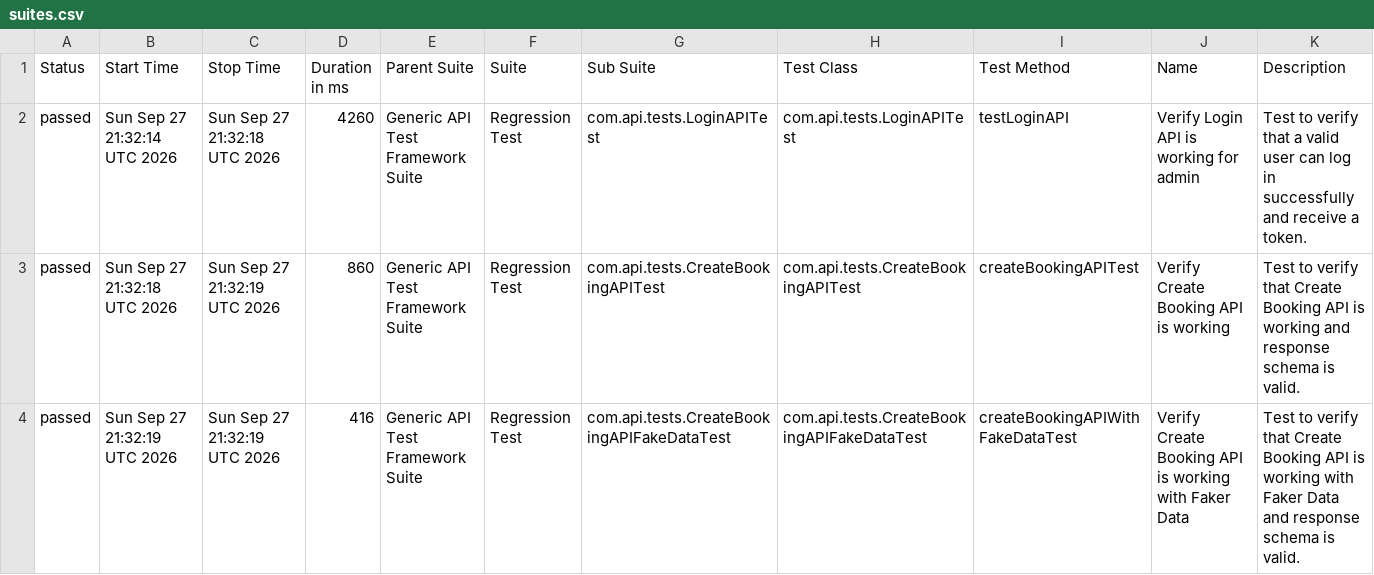
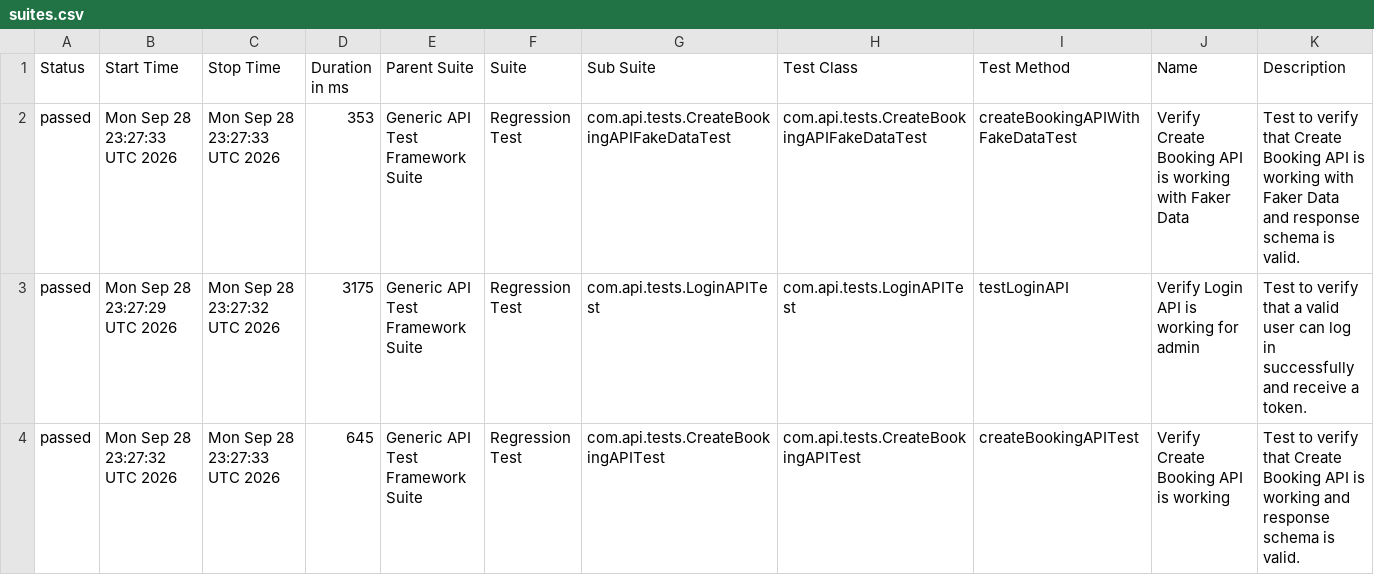
Before and after one commit to bishnu-das1191/generic-api-test-framework, a CSV file: data/suites.csv, drawn as a sheet.

```diff
--- a/data/suites.csv
+++ b/data/suites.csv
@@ -1,4 +1,4 @@
 "Status","Start Time","Stop Time","Duration in ms","Parent Suite","Suite","Sub Suite","Test Class","Test Method","Name","Description"
-"passed","Sun Sep 27 21:32:14 UTC 2026","Sun Sep 27 21:32:18 UTC 2026","4260","Generic API Test Framework Suite","Regression Test","com.api.tests.LoginAPITest","com.api.tests.LoginAPITest","testLoginAPI","Verify Login API is working for admin","Test to verify that a valid user can log in successfully and receive a token."
-"passed","Sun Sep 27 21:32:18 UTC 2026","Sun Sep 27 21:32:19 UTC 2026","860","Generic API Test Framework Suite","Regression Test","com.api.tests.CreateBookingAPITest","com.api.tests.CreateBookingAPITest","createBookingAPITest","Verify Create Booking API is working","Test to verify that Create Booking API is working and response schema is valid."
-"passed","Sun Sep 27 21:32:19 UTC 2026","Sun Sep 27 21:32:19 UTC 2026","416","Generic API Test Framework Suite","Regression Test","com.api.tests.CreateBookingAPIFakeDataTest","com.api.tests.CreateBookingAPIFakeDataTest","createBookingAPIWithFakeDataTest","Verify Create Booking API is working with Faker Data","Test to verify that Create Booking API is working with Faker Data and response schema is valid."
+"passed","Mon Sep 28 23:27:33 UTC 2026","Mon Sep 28 23:27:33 UTC 2026","353","Generic API Test Framework Suite","Regression Test","com.api.tests.CreateBookingAPIFakeDataTest","com.api.tests.CreateBookingAPIFakeDataTest","createBookingAPIWithFakeDataTest","Verify Create Booking API is working with Faker Data","Test to verify that Create Booking API is working with Faker Data and response schema is valid."
+"passed","Mon Sep 28 23:27:29 UTC 2026","Mon Sep 28 23:27:32 UTC 2026","3175","Generic API Test Framework Suite","Regression Test","com.api.tests.LoginAPITest","com.api.tests.LoginAPITest","testLoginAPI","Verify Login API is working for admin","Test to verify that a valid user can log in successfully and receive a token."
+"passed","Mon Sep 28 23:27:32 UTC 2026","Mon Sep 28 23:27:33 UTC 2026","645","Generic API Test Framework Suite","Regression Test","com.api.tests.CreateBookingAPITest","com.api.tests.CreateBookingAPITest","createBookingAPITest","Verify Create Booking API is working","Test to verify that Create Booking API is working and response schema is valid."
```
Also changed, not shown: 30 other files.
